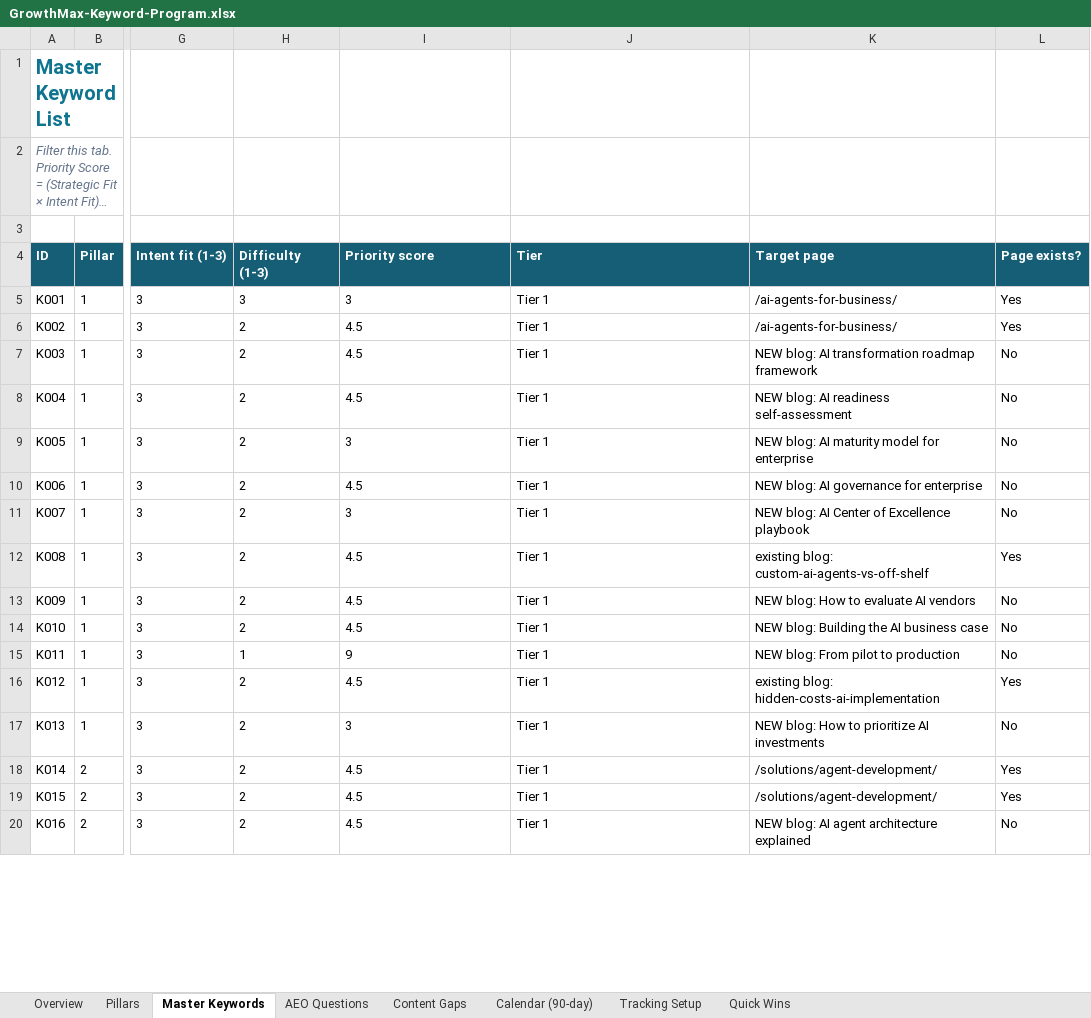
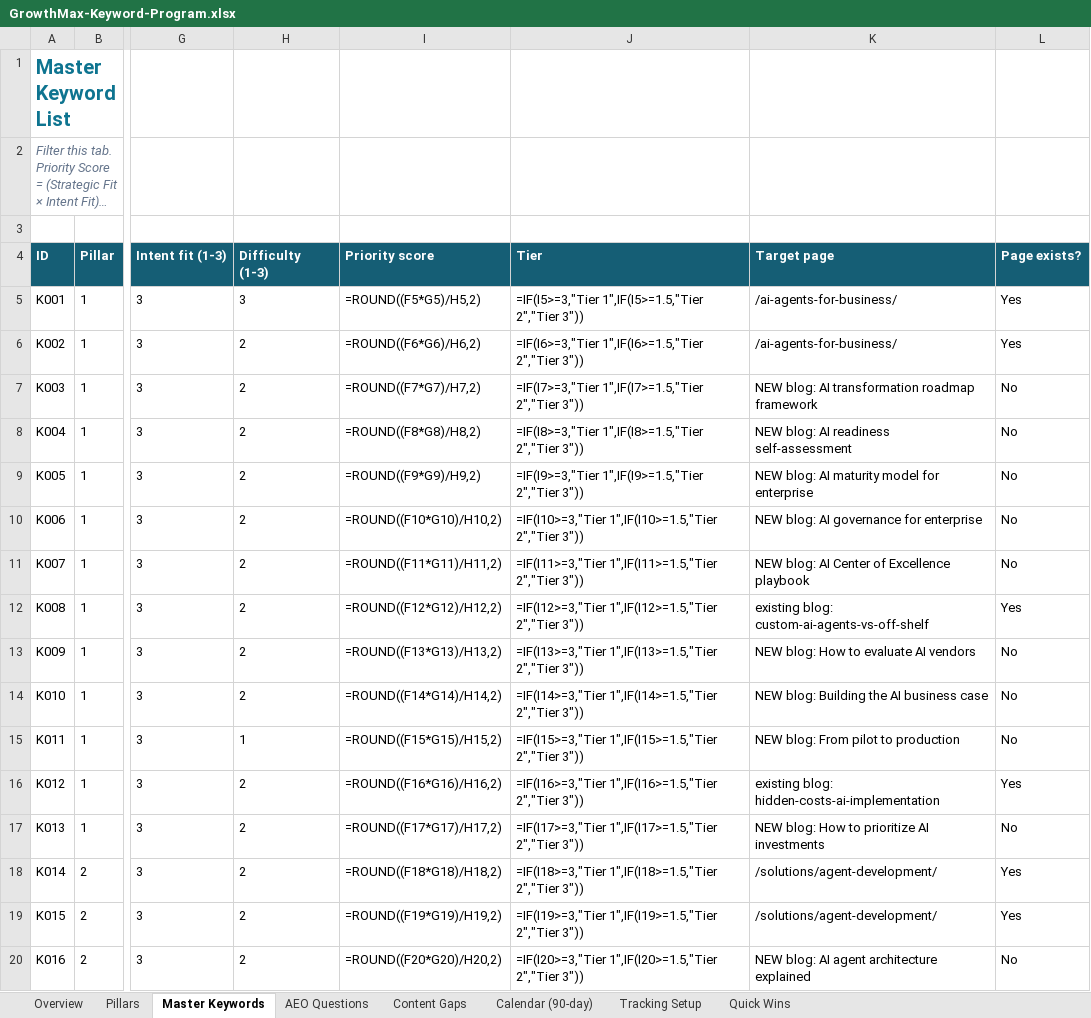
Before and after one commit to growthmaxinc/growthmaxweb, an Excel workbook: GrowthMax-Keyword-Program.xlsx, sheet Master Keywords, drawn as a sheet; only a part is shown, gaps mark what is left out; long unchanged cells end in …; values as stored, in another font and other column widths than the file's, no borders; formulas without a stored value are shown as written; conditional formats not drawn; the diff covers the shown part only; the diff names each change by its address in the sheet, - before the commit and + after, or states it on an @@ line.

```diff
--- a/GrowthMax-Keyword-Program.xlsx (sheet Master Keywords)
+++ b/GrowthMax-Keyword-Program.xlsx (sheet Master Keywords)
-I5 (Priority score): 3
+I5 (Priority score): =ROUND((F5*G5)/H5,2)
-J5 (Tier): Tier 1
+J5 (Tier): =IF(I5>=3,"Tier 1",IF(I5>=1.5,"Tier 2","Tier 3"))
-I6 (Priority score): 4.5
+I6 (Priority score): =ROUND((F6*G6)/H6,2)
-J6 (Tier): Tier 1
+J6 (Tier): =IF(I6>=3,"Tier 1",IF(I6>=1.5,"Tier 2","Tier 3"))
-I7 (Priority score): 4.5
+I7 (Priority score): =ROUND((F7*G7)/H7,2)
-J7 (Tier): Tier 1
+J7 (Tier): =IF(I7>=3,"Tier 1",IF(I7>=1.5,"Tier 2","Tier 3"))
-I8 (Priority score): 4.5
+I8 (Priority score): =ROUND((F8*G8)/H8,2)
-J8 (Tier): Tier 1
+J8 (Tier): =IF(I8>=3,"Tier 1",IF(I8>=1.5,"Tier 2","Tier 3"))
-I9 (Priority score): 3
+I9 (Priority score): =ROUND((F9*G9)/H9,2)
-J9 (Tier): Tier 1
+J9 (Tier): =IF(I9>=3,"Tier 1",IF(I9>=1.5,"Tier 2","Tier 3"))
-I10 (Priority score): 4.5
+I10 (Priority score): =ROUND((F10*G10)/H10,2)
-J10 (Tier): Tier 1
+J10 (Tier): =IF(I10>=3,"Tier 1",IF(I10>=1.5,"Tier 2","Tier 3"))
-I11 (Priority score): 3
+I11 (Priority score): =ROUND((F11*G11)/H11,2)
-J11 (Tier): Tier 1
+J11 (Tier): =IF(I11>=3,"Tier 1",IF(I11>=1.5,"Tier 2","Tier 3"))
-I12 (Priority score): 4.5
+I12 (Priority score): =ROUND((F12*G12)/H12,2)
-J12 (Tier): Tier 1
+J12 (Tier): =IF(I12>=3,"Tier 1",IF(I12>=1.5,"Tier 2","Tier 3"))
-I13 (Priority score): 4.5
+I13 (Priority score): =ROUND((F13*G13)/H13,2)
-J13 (Tier): Tier 1
+J13 (Tier): =IF(I13>=3,"Tier 1",IF(I13>=1.5,"Tier 2","Tier 3"))
-I14 (Priority score): 4.5
+I14 (Priority score): =ROUND((F14*G14)/H14,2)
-J14 (Tier): Tier 1
+J14 (Tier): =IF(I14>=3,"Tier 1",IF(I14>=1.5,"Tier 2","Tier 3"))
-I15 (Priority score): 9
+I15 (Priority score): =ROUND((F15*G15)/H15,2)
-J15 (Tier): Tier 1
+J15 (Tier): =IF(I15>=3,"Tier 1",IF(I15>=1.5,"Tier 2","Tier 3"))
-I16 (Priority score): 4.5
+I16 (Priority score): =ROUND((F16*G16)/H16,2)
-J16 (Tier): Tier 1
+J16 (Tier): =IF(I16>=3,"Tier 1",IF(I16>=1.5,"Tier 2","Tier 3"))
-I17 (Priority score): 3
+I17 (Priority score): =ROUND((F17*G17)/H17,2)
-J17 (Tier): Tier 1
+J17 (Tier): =IF(I17>=3,"Tier 1",IF(I17>=1.5,"Tier 2","Tier 3"))
-I18 (Priority score): 4.5
+I18 (Priority score): =ROUND((F18*G18)/H18,2)
-J18 (Tier): Tier 1
+J18 (Tier): =IF(I18>=3,"Tier 1",IF(I18>=1.5,"Tier 2","Tier 3"))
-I19 (Priority score): 4.5
+I19 (Priority score): =ROUND((F19*G19)/H19,2)
-J19 (Tier): Tier 1
+J19 (Tier): =IF(I19>=3,"Tier 1",IF(I19>=1.5,"Tier 2","Tier 3"))
-I20 (Priority score): 4.5
+I20 (Priority score): =ROUND((F20*G20)/H20,2)
-J20 (Tier): Tier 1
+J20 (Tier): =IF(I20>=3,"Tier 1",IF(I20>=1.5,"Tier 2","Tier 3"))
```
Also changed, not shown: 78 edited cells elsewhere in this sheet, sheet Tracking Setup, sheet Calendar (90-day), sheet Overview, 2 other files.
